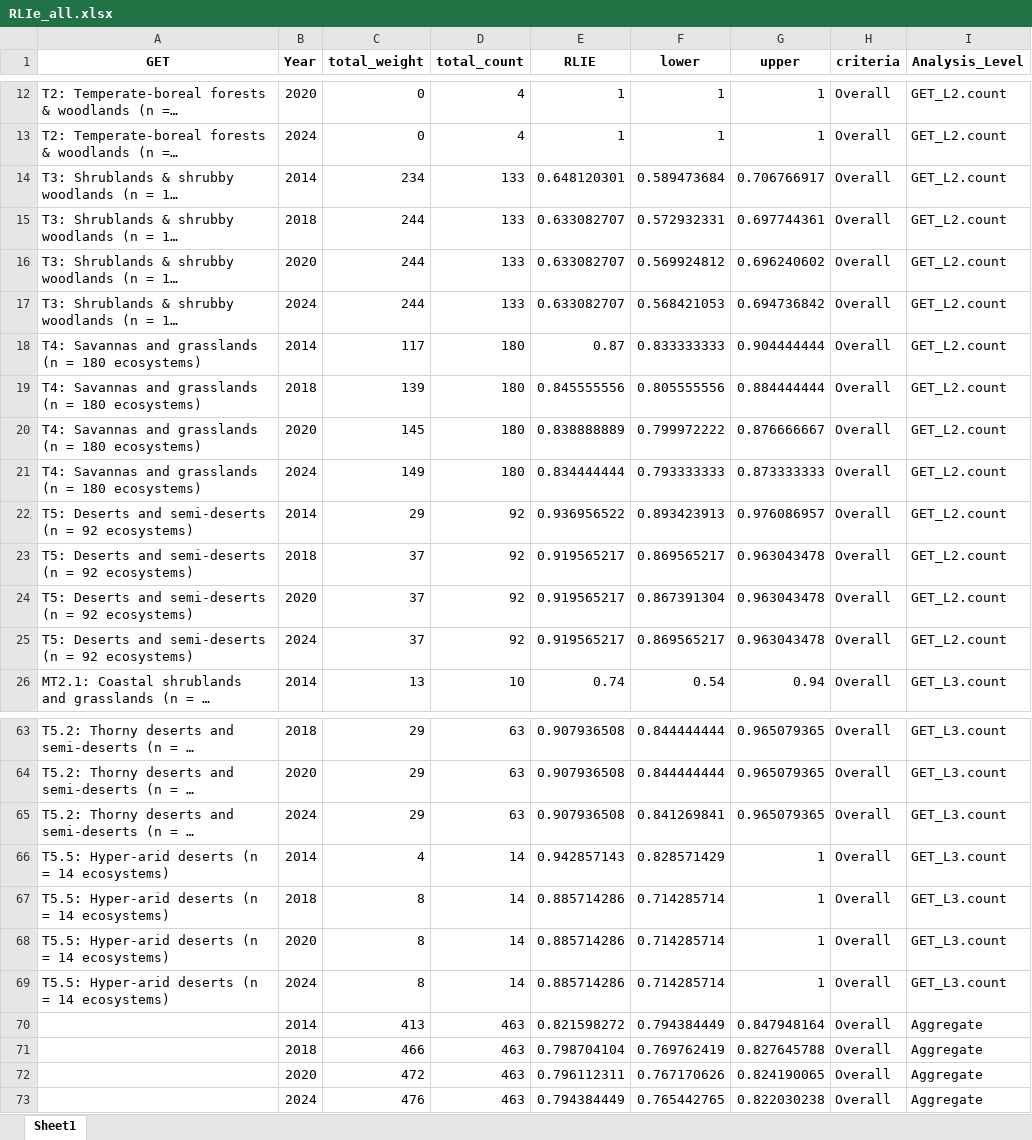
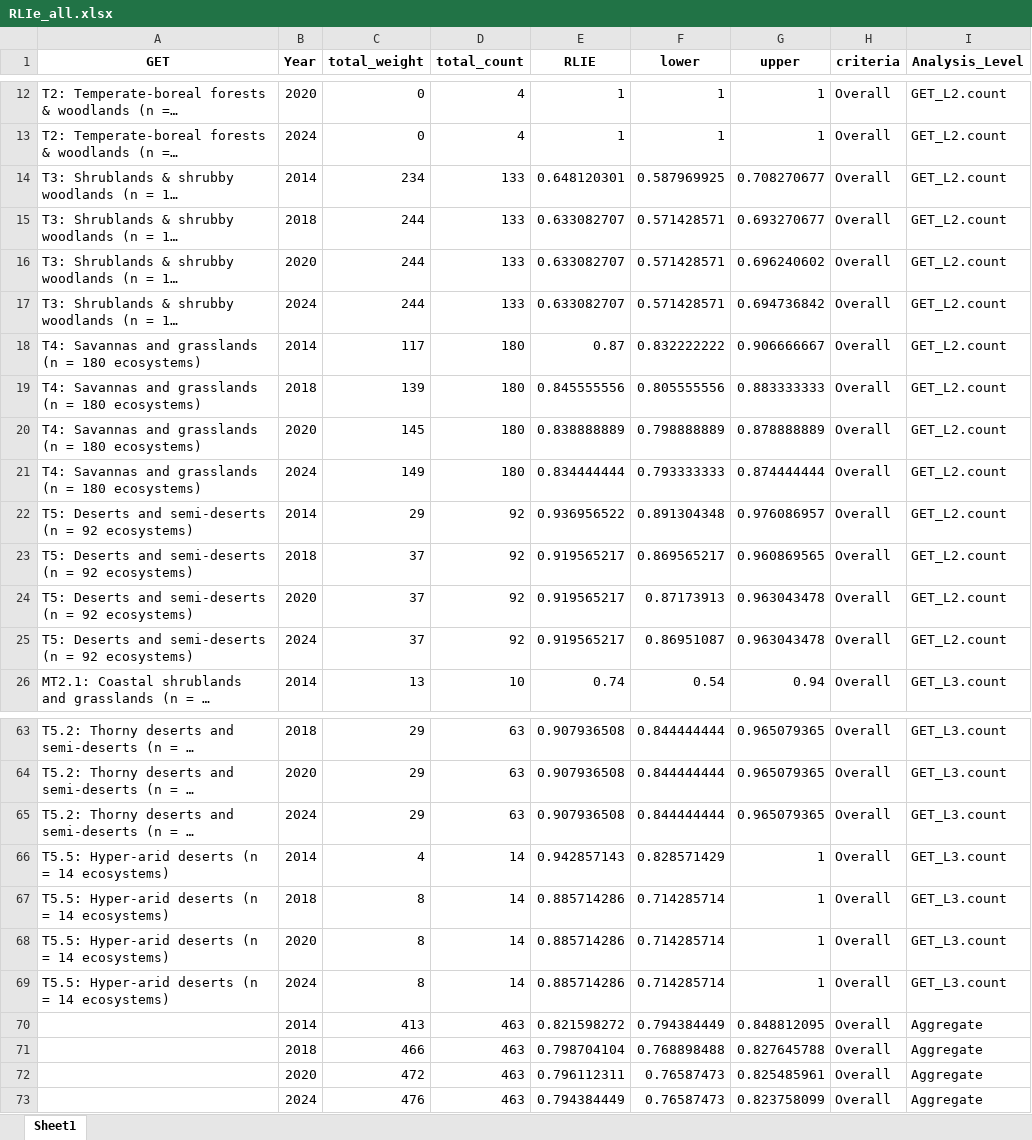
Before and after one commit to SeithatiMonyeki/CR-7-GET-techninal-workflow, an Excel workbook: data/RLIe_all.xlsx, sheet Sheet1, drawn as a sheet; only a part is shown, gaps mark what is left out; long unchanged cells end in …; values as stored, in another font and other column widths than the file's, no borders; the diff covers the shown part only; the diff names each change by its address in the sheet, - before the commit and + after, or states it on an @@ line.

```diff
--- a/data/RLIe_all.xlsx (sheet Sheet1)
+++ b/data/RLIe_all.xlsx (sheet Sheet1)
-F14 (lower): 0.589473684
+F14 (lower): 0.587969925
-G14 (upper): 0.706766917
+G14 (upper): 0.708270677
-F15 (lower): 0.572932331
+F15 (lower): 0.571428571
-G15 (upper): 0.697744361
+G15 (upper): 0.693270677
-F16 (lower): 0.569924812
+F16 (lower): 0.571428571
-F17 (lower): 0.568421053
+F17 (lower): 0.571428571
-F18 (lower): 0.833333333
+F18 (lower): 0.832222222
-G18 (upper): 0.904444444
+G18 (upper): 0.906666667
-G19 (upper): 0.884444444
+G19 (upper): 0.883333333
-F20 (lower): 0.799972222
+F20 (lower): 0.798888889
-G20 (upper): 0.876666667
+G20 (upper): 0.878888889
-G21 (upper): 0.873333333
+G21 (upper): 0.874444444
-F22 (lower): 0.893423913
+F22 (lower): 0.891304348
-G23 (upper): 0.963043478
+G23 (upper): 0.960869565
-F24 (lower): 0.867391304
+F24 (lower): 0.87173913
-F25 (lower): 0.869565217
+F25 (lower): 0.86951087
-F65 (lower): 0.841269841
+F65 (lower): 0.844444444
-G70 (upper): 0.847948164
+G70 (upper): 0.848812095
-F71 (lower): 0.769762419
+F71 (lower): 0.768898488
-F72 (lower): 0.767170626
+F72 (lower): 0.76587473
-G72 (upper): 0.824190065
+G72 (upper): 0.825485961
-F73 (lower): 0.765442765
+F73 (lower): 0.76587473
-G73 (upper): 0.822030238
+G73 (upper): 0.823758099
```
Also changed, not shown: 13 edited cells elsewhere in this sheet, data/RLIe_GET_L2.xlsx, data/RLIe_GET_L3.xlsx, 20 other files.
